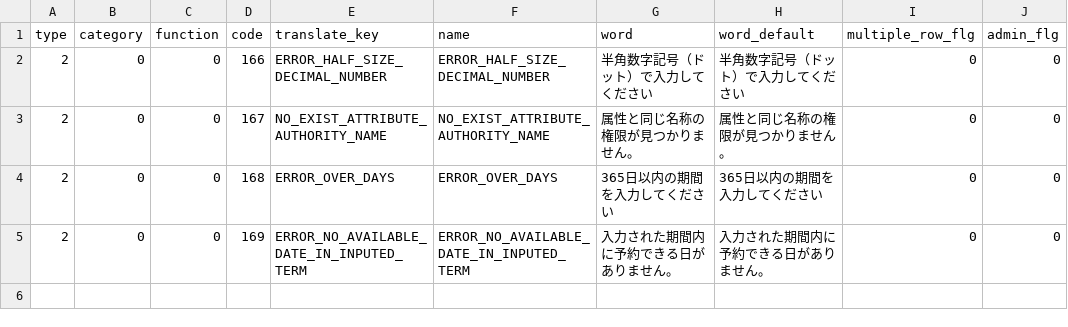
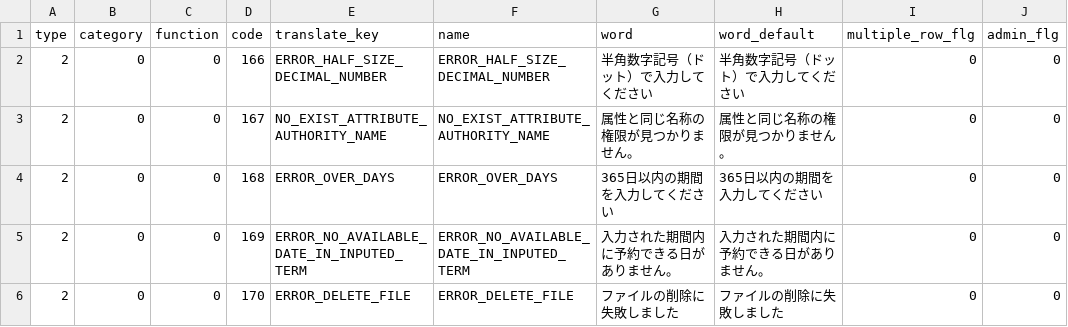
Before and after one commit to kyanai-ssc/re5-practice, a CSV file: config/Seeds/Phase1/csv/words.csv, drawn as a sheet.

```diff
--- a/config/Seeds/Phase1/csv/words.csv
+++ b/config/Seeds/Phase1/csv/words.csv
@@ -5 +5,2 @@ type,category,function,code,translate_key,name,word,word_default,multiple_row_fl
 2,0,0,169,ERROR_NO_AVAILABLE_DATE_IN_INPUTED_TERM,ERROR_NO_AVAILABLE_DATE_IN_INPUTED_TERM,入力された期間内に予約できる日がありません。,入力された期間内に予約できる日がありません。,0,0
+2,0,0,170,ERROR_DELETE_FILE,ERROR_DELETE_FILE,ファイルの削除に失敗しました,ファイルの削除に失敗しました,0,0
```
Also changed, not shown: 50 other files.
